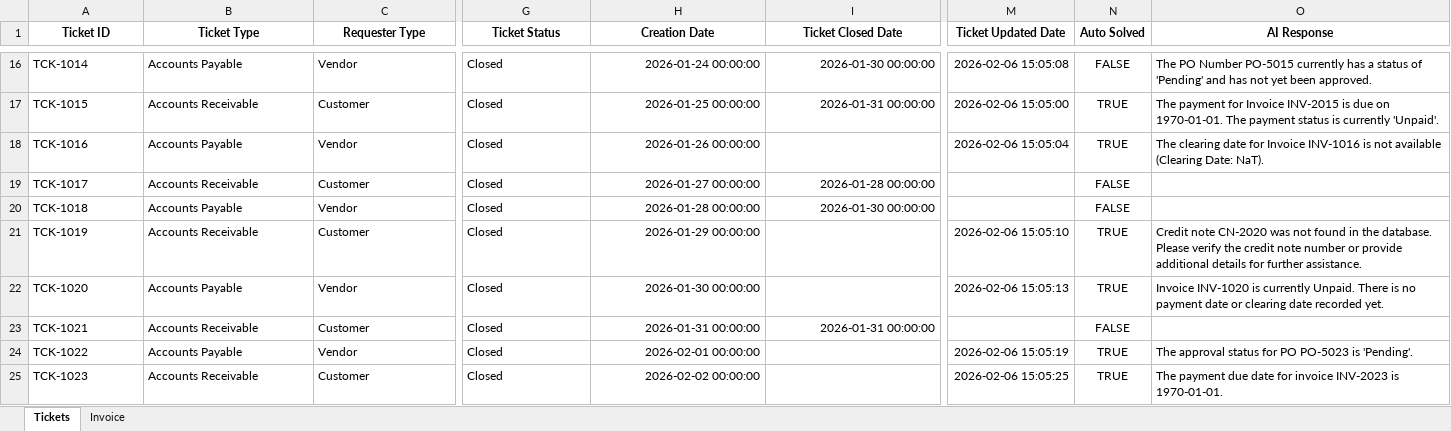
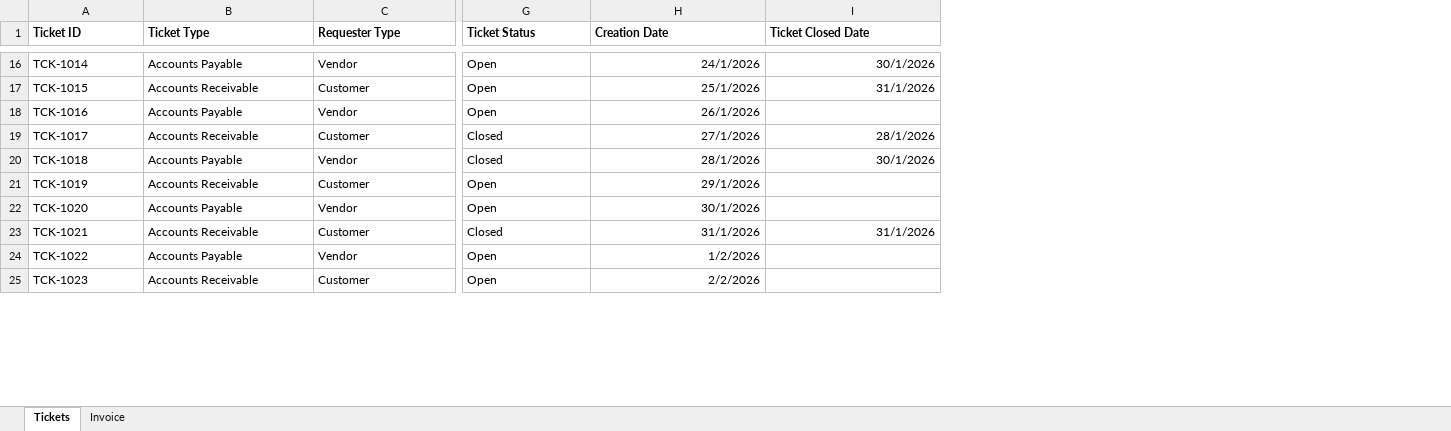
Before and after one commit to naveen7kumarpersonal/-Query-Management-Agent, an Excel workbook: data/QMT Data New.xlsx, sheet Tickets, drawn as a sheet; only a part is shown, gaps mark what is left out; values as stored, in another font and other column widths than the file's, no borders; the diff covers the shown part only; the diff names each change by its address in the sheet, - before the commit and + after, or states it on an @@ line.

```diff
--- a/data/QMT Data New.xlsx (sheet Tickets)
+++ b/data/QMT Data New.xlsx (sheet Tickets)
-column M (Ticket Updated Date), rows 16-25: 2026-02-06 15:05:08 | 2026-02-06 15:05:00 | 2026-02-06 15:05:04 |  |  | 2026-02-06 15:05:10 | 2026-02-06 15:05:13 |  | 2026-02-06 15:05:19 | 2026-02-06 15:05:25
-column N (Auto Solved), rows 16-25: FALSE | TRUE | TRUE | FALSE | FALSE | TRUE | TRUE | FALSE | TRUE | TRUE
-column O (AI Response), rows 16-25: The PO Number PO-5015 currently has a status of 'Pending' and has not yet been approved. | The payment for Invoice INV-2015 is due on 1970-01-01. The payment status is currently 'Unpaid'. | The clearing date for Invoice INV-1016 is not available (Clearing Date: NaT). |  |  | Credit note CN-2020 was not found in the database. Please verify the credit note number or provide additional details for further assistance. | Invoice INV-1020 is currently Unpaid. There is no payment date or clearing date recorded yet. |  | The approval status for PO PO-5023 is 'Pending'. | The payment due date for invoice INV-2023 is 1970-01-01.
-A1:I1 alignment: center
+A1:I1 alignment: left
-G16:G18 (Ticket Status): Closed
+G16:G18 (Ticket Status): Open
-H16 (Creation Date): 2026-01-24 00:00:00
+H16 (Creation Date): 24/1/2026
-I16 (Ticket Closed Date): 2026-01-30 00:00:00
+I16 (Ticket Closed Date): 30/1/2026
-H17 (Creation Date): 2026-01-25 00:00:00
+H17 (Creation Date): 25/1/2026
-I17 (Ticket Closed Date): 2026-01-31 00:00:00
+I17 (Ticket Closed Date): 31/1/2026
-H18 (Creation Date): 2026-01-26 00:00:00
+H18 (Creation Date): 26/1/2026
-H19 (Creation Date): 2026-01-27 00:00:00
+H19 (Creation Date): 27/1/2026
-I19 (Ticket Closed Date): 2026-01-28 00:00:00
+I19 (Ticket Closed Date): 28/1/2026
-H20 (Creation Date): 2026-01-28 00:00:00
+H20 (Creation Date): 28/1/2026
-I20 (Ticket Closed Date): 2026-01-30 00:00:00
+I20 (Ticket Closed Date): 30/1/2026
-G21:G22 (Ticket Status): Closed
+G21:G22 (Ticket Status): Open
-H21 (Creation Date): 2026-01-29 00:00:00
+H21 (Creation Date): 29/1/2026
-H22 (Creation Date): 2026-01-30 00:00:00
+H22 (Creation Date): 30/1/2026
-H23 (Creation Date): 2026-01-31 00:00:00
+H23 (Creation Date): 31/1/2026
-I23 (Ticket Closed Date): 2026-01-31 00:00:00
+I23 (Ticket Closed Date): 31/1/2026
-G24:G25 (Ticket Status): Closed
+G24:G25 (Ticket Status): Open
-H24 (Creation Date): 2026-02-01 00:00:00
+H24 (Creation Date): 1/2/2026
-H25 (Creation Date): 2026-02-02 00:00:00
+H25 (Creation Date): 2/2/2026
```
Also changed, not shown: 87 edited cells and cell formats elsewhere in this sheet.
